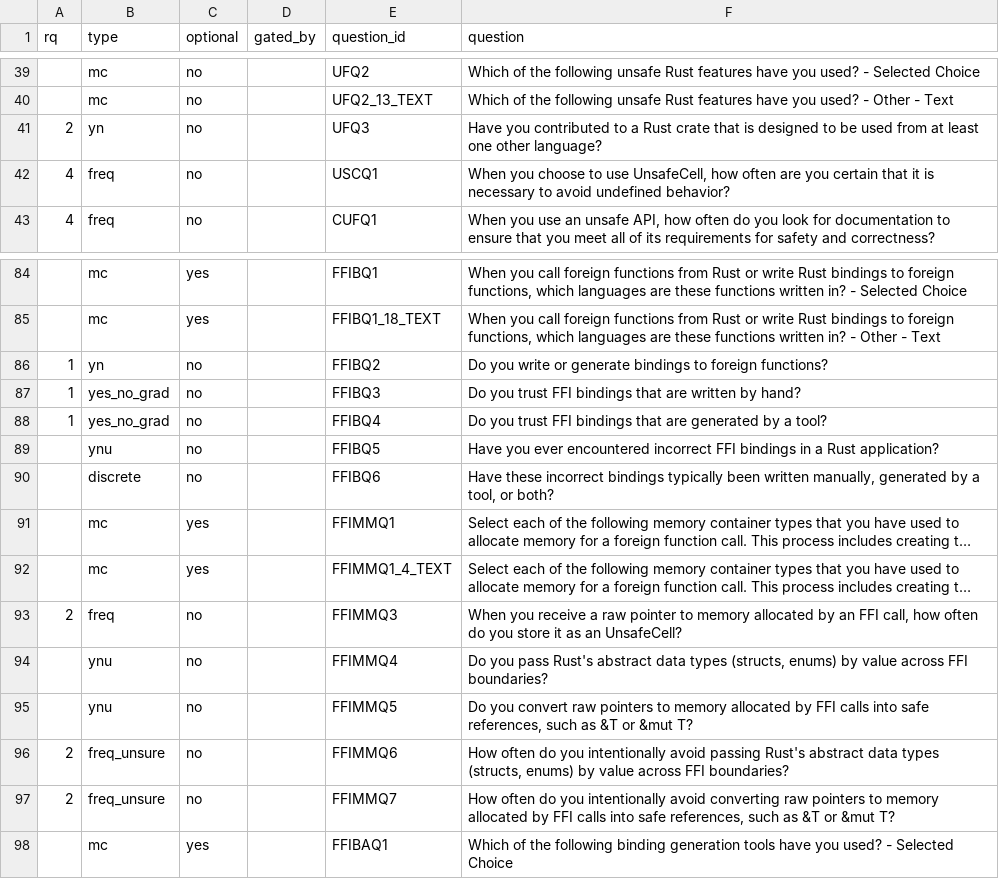
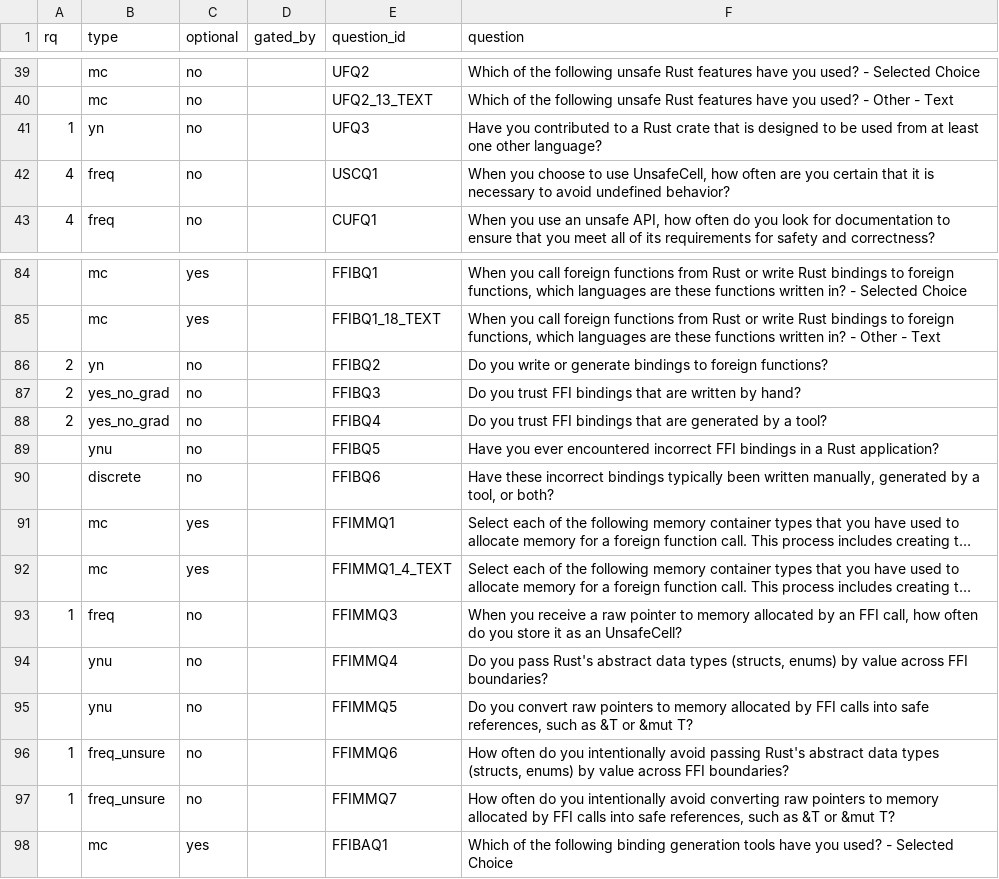
Before and after one commit to icmccorm/against-the-void, a CSV file: data/community_survey/questions.csv, drawn as a sheet; only a part is shown, gaps mark what is left out; long unchanged cells end in …; the diff covers the shown part only; the diff names each change by its address in the sheet, - before the commit and + after, or states it on an @@ line.

```diff
--- a/data/community_survey/questions.csv
+++ b/data/community_survey/questions.csv
-A41 (rq): 2
+A41 (rq): 1
-A86:A88 (rq): 1
+A86:A88 (rq): 2
-A93 (rq): 2
+A93 (rq): 1
-A96:A97 (rq): 2
+A96:A97 (rq): 1
```
Also changed, not shown: 5 edited cells elsewhere in this file, 3 other files.
